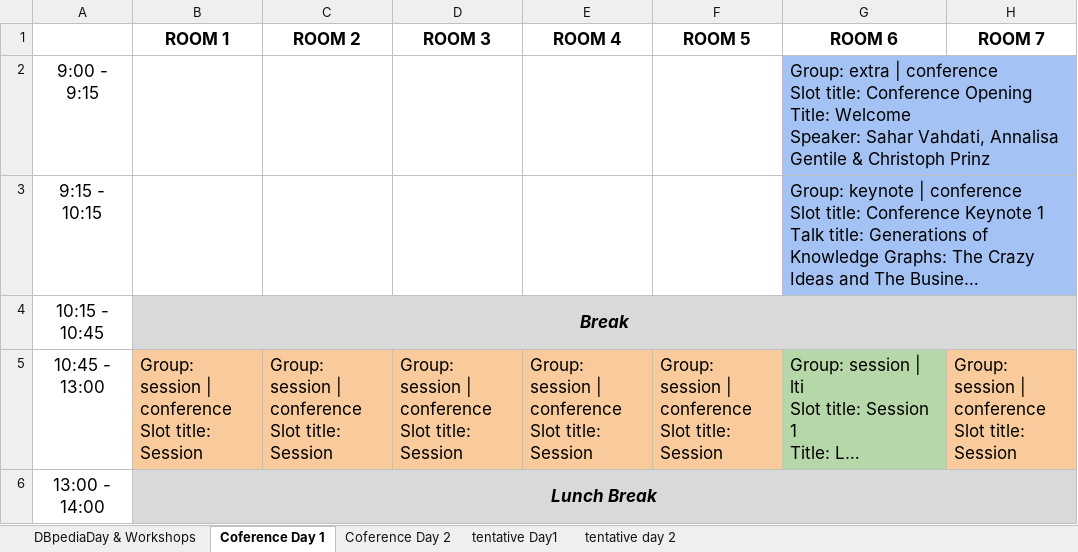
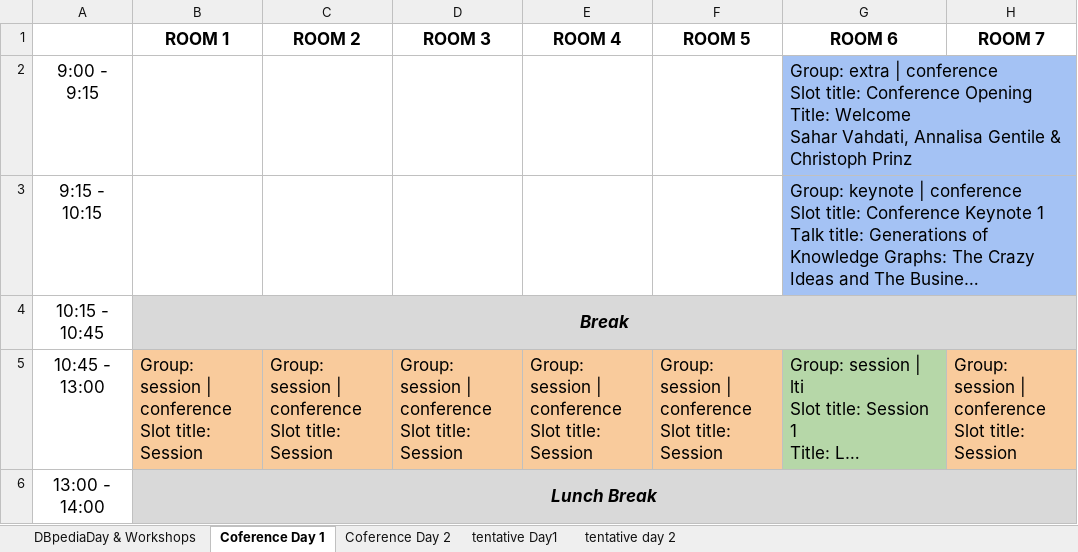
Before and after one commit to SEMANTiCS-org/semantics-org.github.io, an Excel workbook: content/temp_Rooms_Hyperion.xlsx, sheet Coference Day 1, drawn as a sheet; only a part is shown; long unchanged cells end in …; values as stored, in another font and other column widths than the file's, no borders; charts and pictures not drawn; ↵ is a line break in a cell; the diff names each change by its address in the sheet, - before the commit and + after, or states it on an @@ line.

Commit message:
content fix

```diff
--- a/content/temp_Rooms_Hyperion.xlsx (sheet Coference Day 1)
+++ b/content/temp_Rooms_Hyperion.xlsx (sheet Coference Day 1)
-G2 (ROOM 6): …Title: Welcome ↵ Speaker: Sahar Vahdati,…
+G2 (ROOM 6): …Title: Welcome ↵ Sahar Vahdati,…
```
Also changed, not shown: 2 other files.
